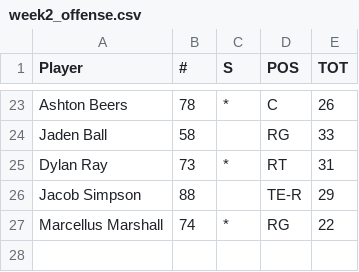
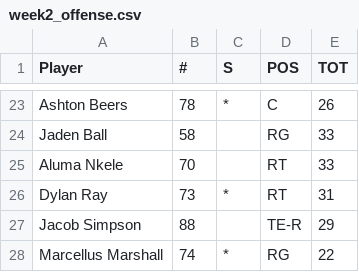
Before and after one commit to victorres11/matchup-analytics, a CSV file: team_data/minnesota/week2_offense.csv, drawn as a sheet; only a part is shown, gaps mark what is left out.

Commit message:
Add Dylan Ray RT data to Minnesota Week 2 while keeping Aluma Nkele - both RT players now included

```diff
--- a/team_data/minnesota/week2_offense.csv
+++ b/team_data/minnesota/week2_offense.csv
@@ -24,2 +24,3 @@ Ashton Beers,78,*,C,26
 Jaden Ball,58,,RG,33
+Aluma Nkele,70,,RT,33
 Dylan Ray,73,*,RT,31
```
Also changed, not shown: 1 other file.
